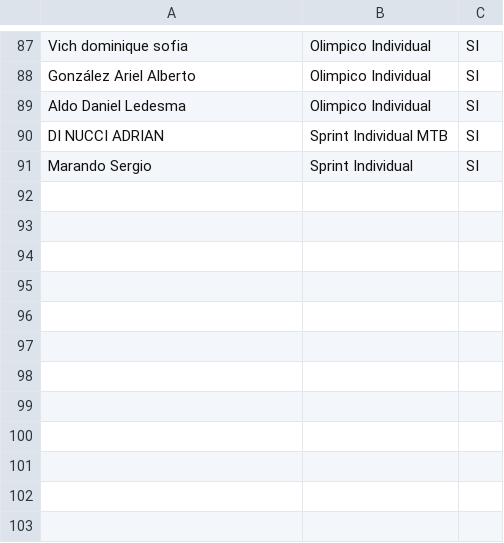
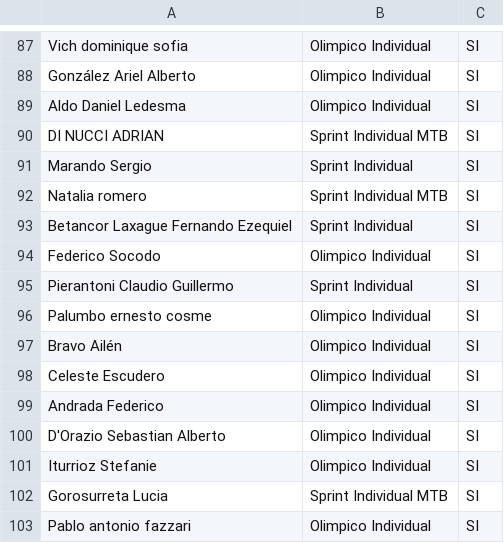
Before and after one commit to grupot3baradero-cmyk/inscriptos, a CSV file: Inscriptos confirmados - Hoja 1.csv, drawn as a sheet; only a part is shown, gaps mark what is left out; the diff names each change by its address in the sheet, - before the commit and + after, or states it on an @@ line.

Commit message:
Add files via upload

```diff
--- a/Inscriptos confirmados - Hoja 1.csv
+++ b/Inscriptos confirmados - Hoja 1.csv
+row 92: Natalia romero | Sprint Individual MTB | SI
+row 93: Betancor Laxague Fernando Ezequiel | Sprint Individual | SI
+row 94: Federico Socodo | Olimpico Individual | SI
+row 95: Pierantoni Claudio Guillermo | Sprint Individual | SI
+row 96: Palumbo ernesto cosme | Olimpico Individual | SI
+row 97: Bravo Ailén | Olimpico Individual | SI
+row 98: Celeste Escudero | Olimpico Individual | SI
+row 99: Andrada Federico | Olimpico Individual | SI
+row 100: D'Orazio Sebastian Alberto | Olimpico Individual | SI
+row 101: Iturrioz Stefanie | Olimpico Individual | SI
+row 102: Gorosurreta Lucia | Sprint Individual MTB | SI
+row 103: Pablo antonio fazzari | Olimpico Individual | SI
```
